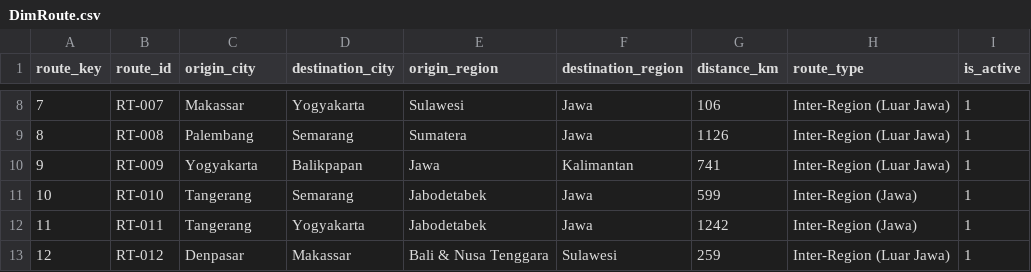
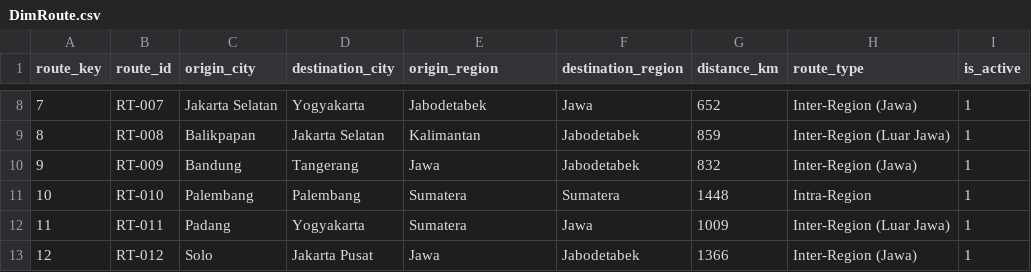
Before and after one commit to dzikribassyril/Project-Data-Warehouse, a CSV file: dataset/DimRoute.csv, drawn as a sheet; only a part is shown, gaps mark what is left out; the diff covers the shown part only.

```diff
--- a/dataset/DimRoute.csv
+++ b/dataset/DimRoute.csv
@@ -8,6 +8,6 @@ route_key,route_id,origin_city,destination_city,origin_region,destination_region
-7,RT-007,Makassar,Yogyakarta,Sulawesi,Jawa,106,Inter-Region (Luar Jawa),1
-8,RT-008,Palembang,Semarang,Sumatera,Jawa,1126,Inter-Region (Luar Jawa),1
-9,RT-009,Yogyakarta,Balikpapan,Jawa,Kalimantan,741,Inter-Region (Luar Jawa),1
-10,RT-010,Tangerang,Semarang,Jabodetabek,Jawa,599,Inter-Region (Jawa),1
-11,RT-011,Tangerang,Yogyakarta,Jabodetabek,Jawa,1242,Inter-Region (Jawa),1
-12,RT-012,Denpasar,Makassar,Bali & Nusa Tenggara,Sulawesi,259,Inter-Region (Luar Jawa),1
+7,RT-007,Jakarta Selatan,Yogyakarta,Jabodetabek,Jawa,652,Inter-Region (Jawa),1
+8,RT-008,Balikpapan,Jakarta Selatan,Kalimantan,Jabodetabek,859,Inter-Region (Luar Jawa),1
+9,RT-009,Bandung,Tangerang,Jawa,Jabodetabek,832,Inter-Region (Jawa),1
+10,RT-010,Palembang,Palembang,Sumatera,Sumatera,1448,Intra-Region,1
+11,RT-011,Padang,Yogyakarta,Sumatera,Jawa,1009,Inter-Region (Luar Jawa),1
+12,RT-012,Solo,Jakarta Pusat,Jawa,Jabodetabek,1366,Inter-Region (Jawa),1
```
Also changed, not shown: 118 edited cells elsewhere in this file, dataset/DimBranch.csv, dataset/DimCourier.csv, 11 other files.
